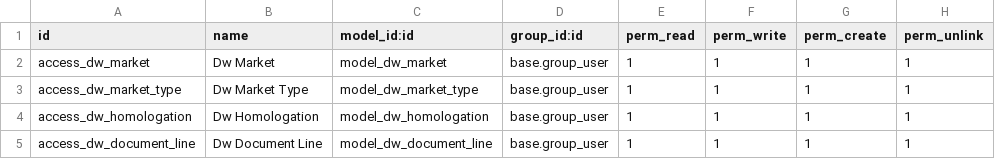
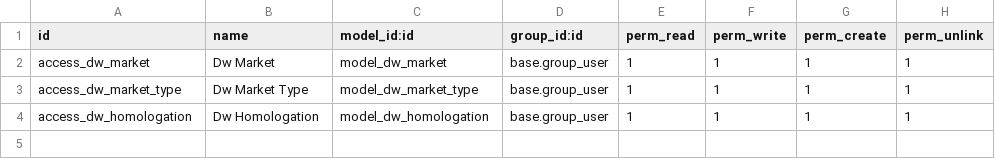
Before and after one commit to tesnymesed/PHARMA, a CSV file: dw_supplier_approval/security/ir.model.access.csv, drawn as a sheet; the diff names each change by its address in the sheet, - before the commit and + after, or states it on an @@ line.

Commit message:
[FIX]security file

```diff
--- a/dw_supplier_approval/security/ir.model.access.csv
+++ b/dw_supplier_approval/security/ir.model.access.csv
-row 5: access_dw_document_line | Dw Document Line | model_dw_document_line | base.group_user | 1 | 1 | 1 | 1
```
